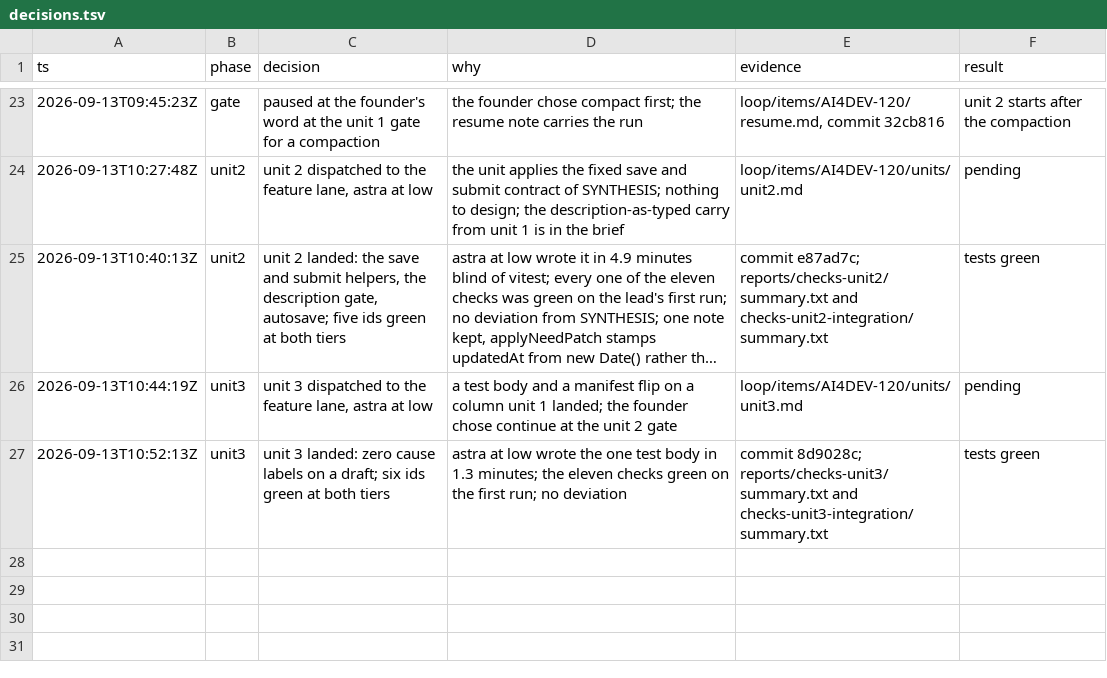
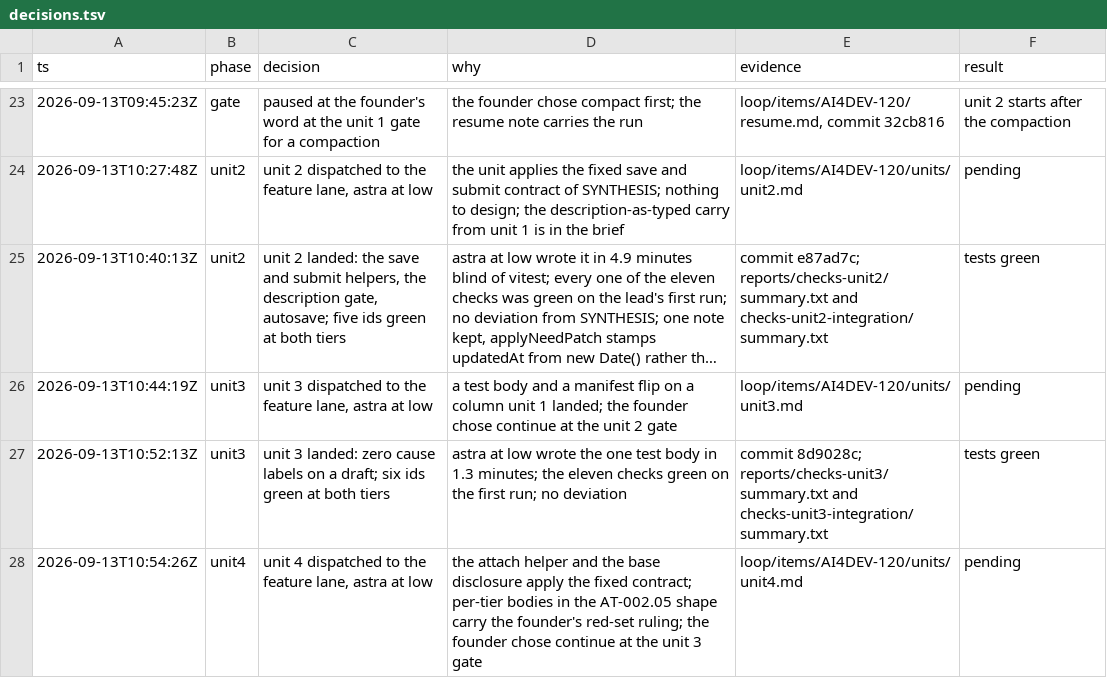
Before and after one commit to nirdrang/ai4good, a TSV file: loop/items/AI4DEV-120/decisions.tsv, drawn as a sheet; only a part is shown, gaps mark what is left out; long unchanged cells end in …; the diff names each change by its address in the sheet, - before the commit and + after, or states it on an @@ line.

```diff
--- a/loop/items/AI4DEV-120/decisions.tsv
+++ b/loop/items/AI4DEV-120/decisions.tsv
+row 28: 2026-09-13T10:54:26Z | unit4 | unit 4 dispatched to the feature lane, astra at low | the attach helper and the base disclosure apply the fixed contract; per-tier bodies in the AT-002.05 shape carry the founder's red-set ruling; the founder chose continue at the unit 3 gate | loop/items/AI4DEV-120/units/unit4.md | pending
```
Also changed, not shown: 2 other files.
